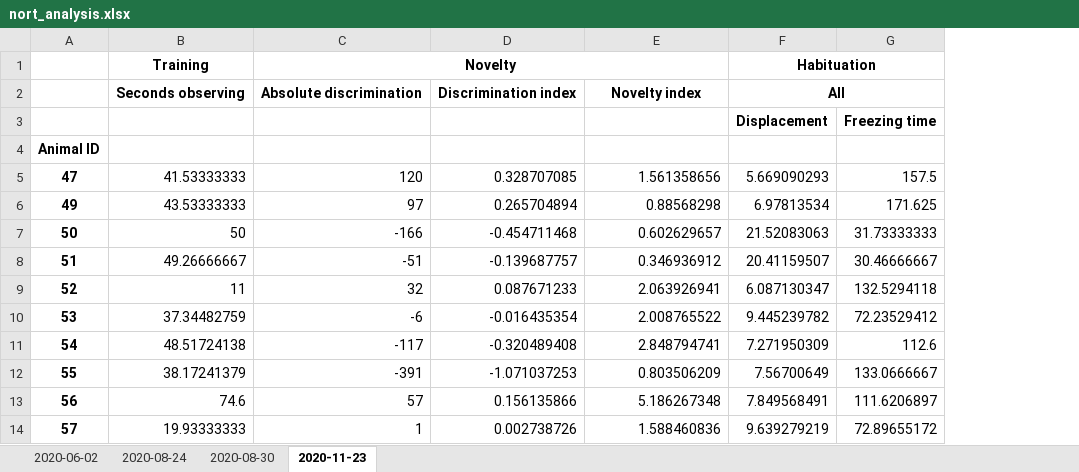
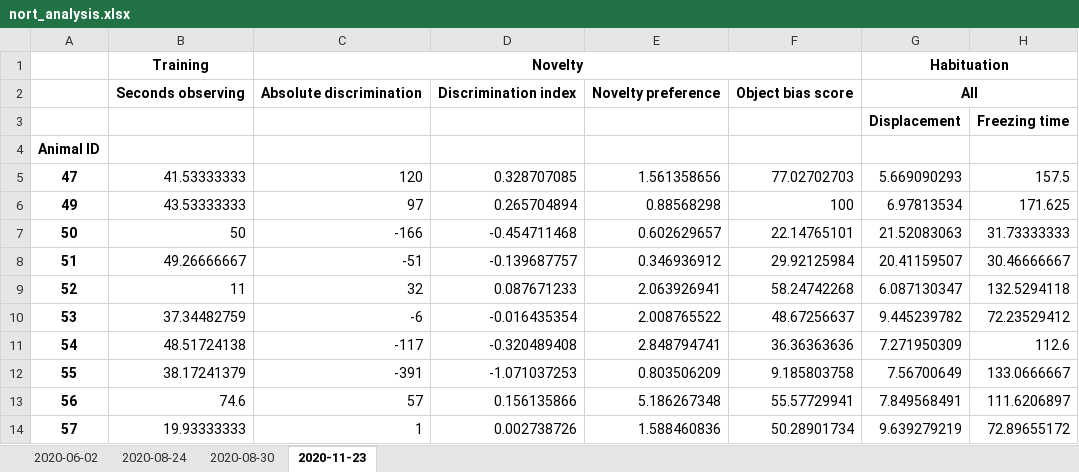
Before and after one commit to caniko/BiKiPy, an Excel workbook: examples/nort_belhaj_analysis/results/nort_analysis.xlsx, sheet 2020-11-23, drawn as a sheet; only a part is shown; values as stored, in another font and other column widths than the file's, no borders; the diff names each change by its address in the sheet, - before the commit and + after, or states it on an @@ line.

```diff
--- a/examples/nort_belhaj_analysis/results/nort_analysis.xlsx (sheet 2020-11-23)
+++ b/examples/nort_belhaj_analysis/results/nort_analysis.xlsx (sheet 2020-11-23)
+column F, rows 2-14: Object bias score |  |  | 77.02702703 | 100 | 22.14765101 | 29.92125984 | 58.24742268 | 48.67256637 | 36.36363636 | 9.185803758 | 55.57729941 | 50.28901734
-E2: Novelty index
+E2: Novelty preference
```
Also changed, not shown: sheet 2020-08-30, sheet 2020-08-24, sheet 2020-06-02, 11 other files.
